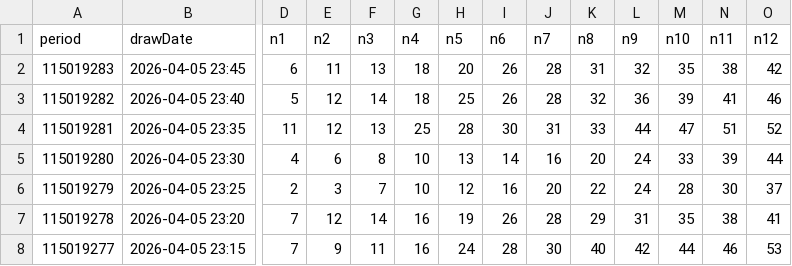
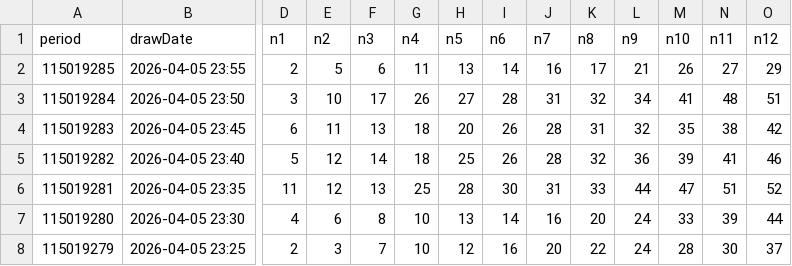
Before and after one commit to guotang96-creator/taiwan-lottery-predictor, a CSV file: raw_data/bingo.csv, drawn as a sheet; only a part is shown, gaps mark what is left out; the shorter side is filled out with more unchanged rows; rows hold the shown columns only; the diff names each change by its address in the sheet, - before the commit and + after, or states it on an @@ line.

```diff
--- a/raw_data/bingo.csv
+++ b/raw_data/bingo.csv
+row 2: 115019285 | 2026-04-05 23:55 | 2 | 5 | 6 | 11 | 13 | 14 | 16 | 17 | 21 | 26 | 27 | 29
+row 3: 115019284 | 2026-04-05 23:50 | 3 | 10 | 17 | 26 | 27 | 28 | 31 | 32 | 34 | 41 | 48 | 51
```
Also changed, not shown: 7 other files.
